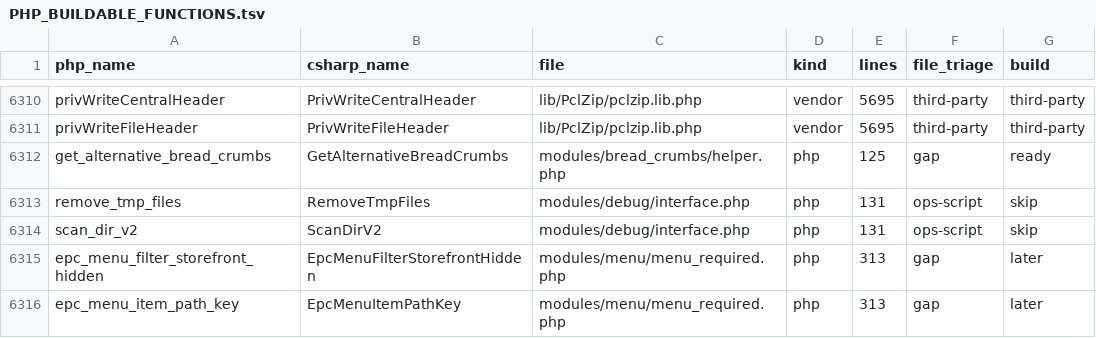
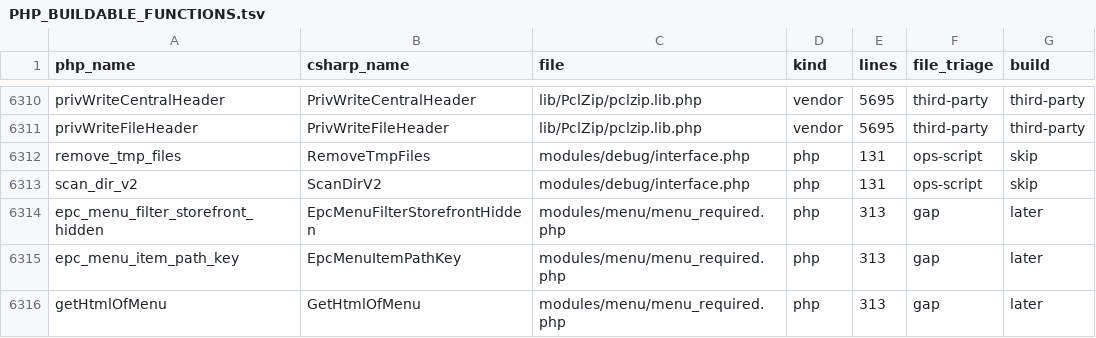
Before and after one commit to epartscart/ecomae, a TSV file: docs/migration/inventory/PHP_BUILDABLE_FUNCTIONS.tsv, drawn as a sheet; only a part is shown, gaps mark what is left out; the shorter side is filled out with more unchanged rows; the diff names each change by its address in the sheet, - before the commit and + after, or states it on an @@ line.

```diff
--- a/docs/migration/inventory/PHP_BUILDABLE_FUNCTIONS.tsv
+++ b/docs/migration/inventory/PHP_BUILDABLE_FUNCTIONS.tsv
-row 6312: get_alternative_bread_crumbs | GetAlternativeBreadCrumbs | modules/bread_crumbs/helper.php | php | 125 | gap | ready
```
Also changed, not shown: 12 other files.
